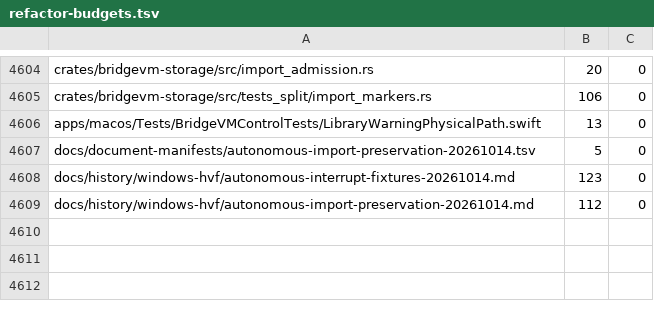
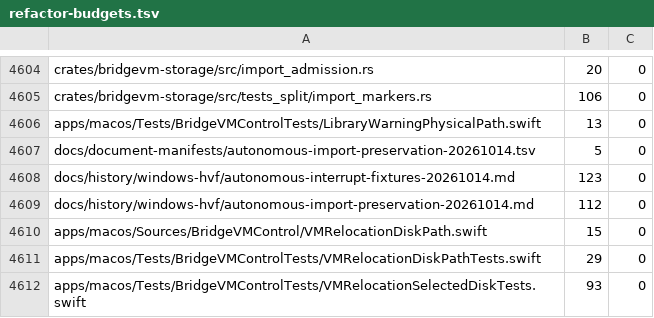
Before and after one commit to Ketchio-dev/bridgevm, a TSV file: scripts/refactor-budgets.tsv, drawn as a sheet; only a part is shown, gaps mark what is left out; the diff names each change by its address in the sheet, - before the commit and + after, or states it on an @@ line.

Commit message:
fix: retain selected internal disk paths across bundle moves

```diff
--- a/scripts/refactor-budgets.tsv
+++ b/scripts/refactor-budgets.tsv
+row 4610: apps/macos/Sources/BridgeVMControl/VMRelocationDiskPath.swift | 15 | 0
+row 4611: apps/macos/Tests/BridgeVMControlTests/VMRelocationDiskPathTests.swift | 29 | 0
+row 4612: apps/macos/Tests/BridgeVMControlTests/VMRelocationSelectedDiskTests.swift | 93 | 0
```
Also changed, not shown: 4 other files.
